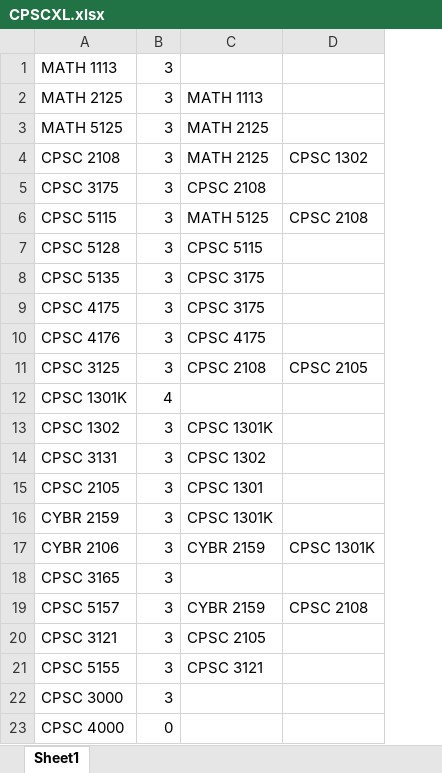
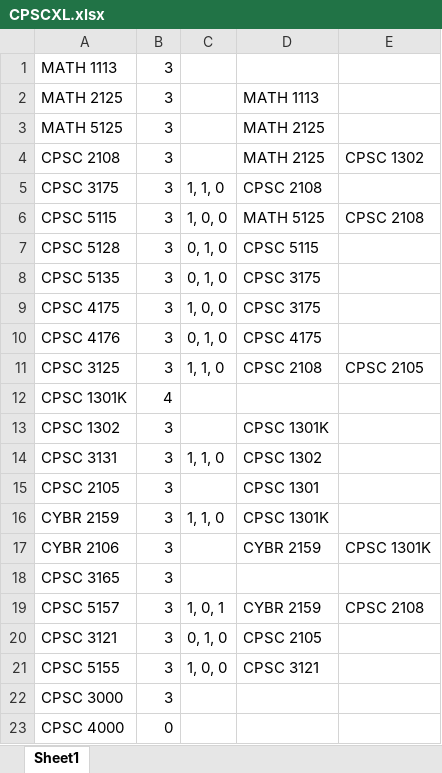
Before and after one commit to wesbarron/SmartClassPlanningTool, an Excel workbook: CPSCXL.xlsx, sheet Sheet1, drawn as a sheet; values as stored, in another font and other column widths than the file's, no borders; charts and pictures not drawn; the diff names each change by its address in the sheet, - before the commit and + after, or states it on an @@ line.

Commit message:
Update CPSCXL.xlsx

```diff
--- a/CPSCXL.xlsx (sheet Sheet1)
+++ b/CPSCXL.xlsx (sheet Sheet1)
+column C, rows 5-21: 1, 1, 0 | 1, 0, 0 | 0, 1, 0 | 0, 1, 0 | 1, 0, 0 | 0, 1, 0 | 1, 1, 0 |  |  | 1, 1, 0 |  | 1, 1, 0 |  |  | 1, 0, 1 | 0, 1, 0 | 1, 0, 0
```
